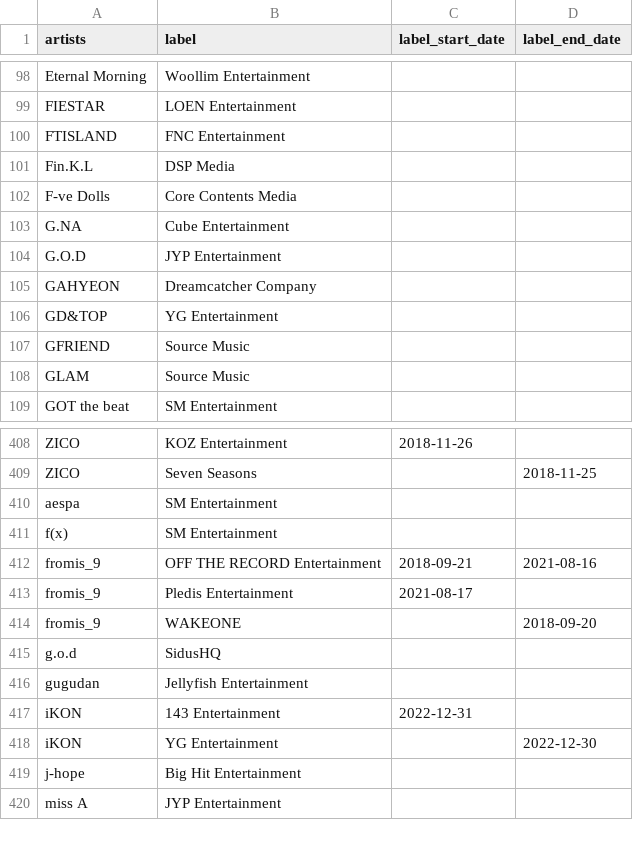
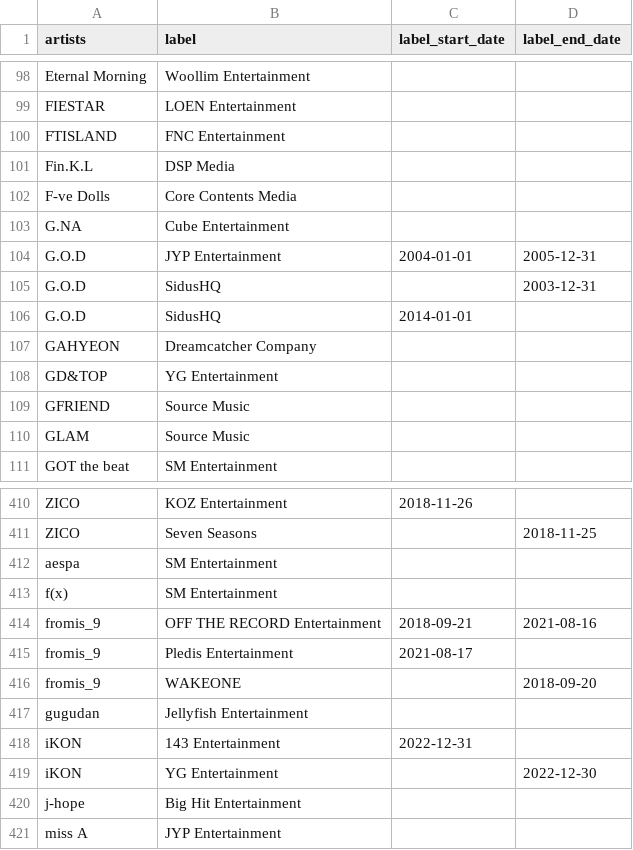
Before and after one commit to minigb/kpop-dataset, a CSV file: artist_list.csv, drawn as a sheet; only a part is shown, gaps mark what is left out.

```diff
--- a/artist_list.csv
+++ b/artist_list.csv
@@ -103,3 +103,5 @@ F‐ve Dolls,Core Contents Media,,
 G.NA,Cube Entertainment,,
-G.O.D,JYP Entertainment,,
+G.O.D,JYP Entertainment,2004-01-01,2005-12-31
+G.O.D,SidusHQ,,2003-12-31
+G.O.D,SidusHQ,2014-01-01,
 GAHYEON,Dreamcatcher Company,,
@@ -414,3 +416,2 @@ fromis_9,Pledis Entertainment,2021-08-17,
 fromis_9,WAKEONE,,2018-09-20
-g.o.d,SidusHQ,,
 gugudan,Jellyfish Entertainment,,
```
Also changed, not shown: 2 other files.
